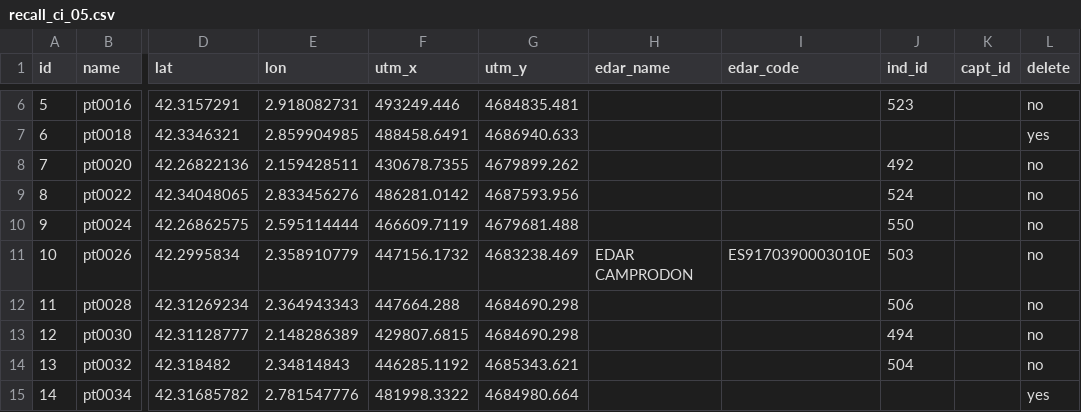
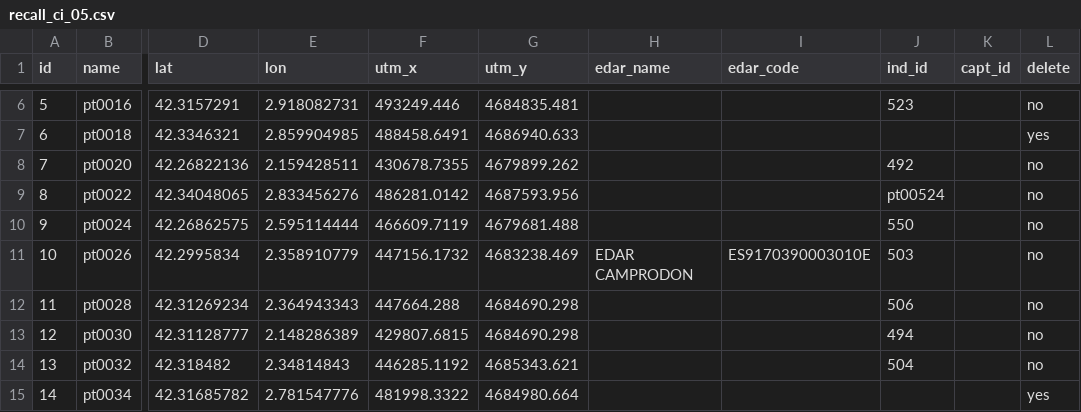
Before and after one commit to icra/traca, a CSV file: inputs compound generator/inputs/recall_ci_05.csv, drawn as a sheet; only a part is shown, gaps mark what is left out; the diff names each change by its address in the sheet, - before the commit and + after, or states it on an @@ line.

```diff
--- a/inputs compound generator/inputs/recall_ci_05.csv
+++ b/inputs compound generator/inputs/recall_ci_05.csv
-J9 (ind_id): 524
+J9 (ind_id): pt00524
```
Also changed, not shown: 1 other file.
